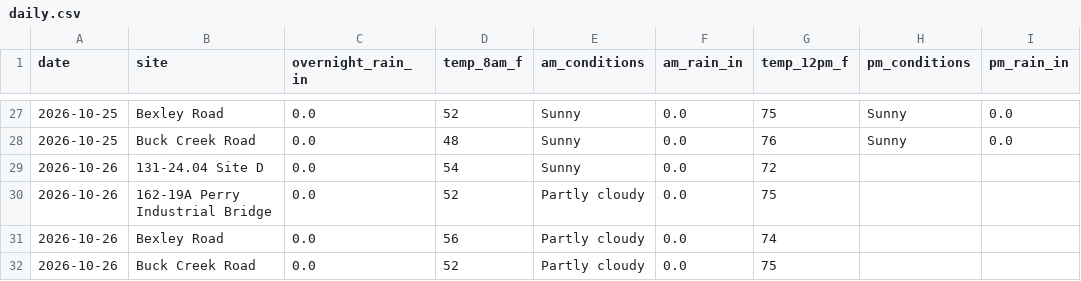
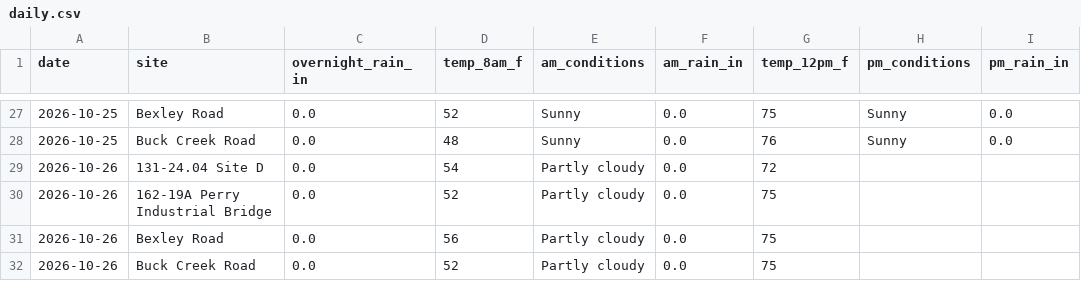
Before and after one commit to chazbreaux/twajobsiteweather, a CSV file: data/daily.csv, drawn as a sheet; only a part is shown, gaps mark what is left out; the diff names each change by its address in the sheet, - before the commit and + after, or states it on an @@ line.

```diff
--- a/data/daily.csv
+++ b/data/daily.csv
-E29 (am_conditions): Sunny
+E29 (am_conditions): Partly cloudy
-G31 (temp_12pm_f): 74
+G31 (temp_12pm_f): 75
```
Also changed, not shown: 1 other file.
